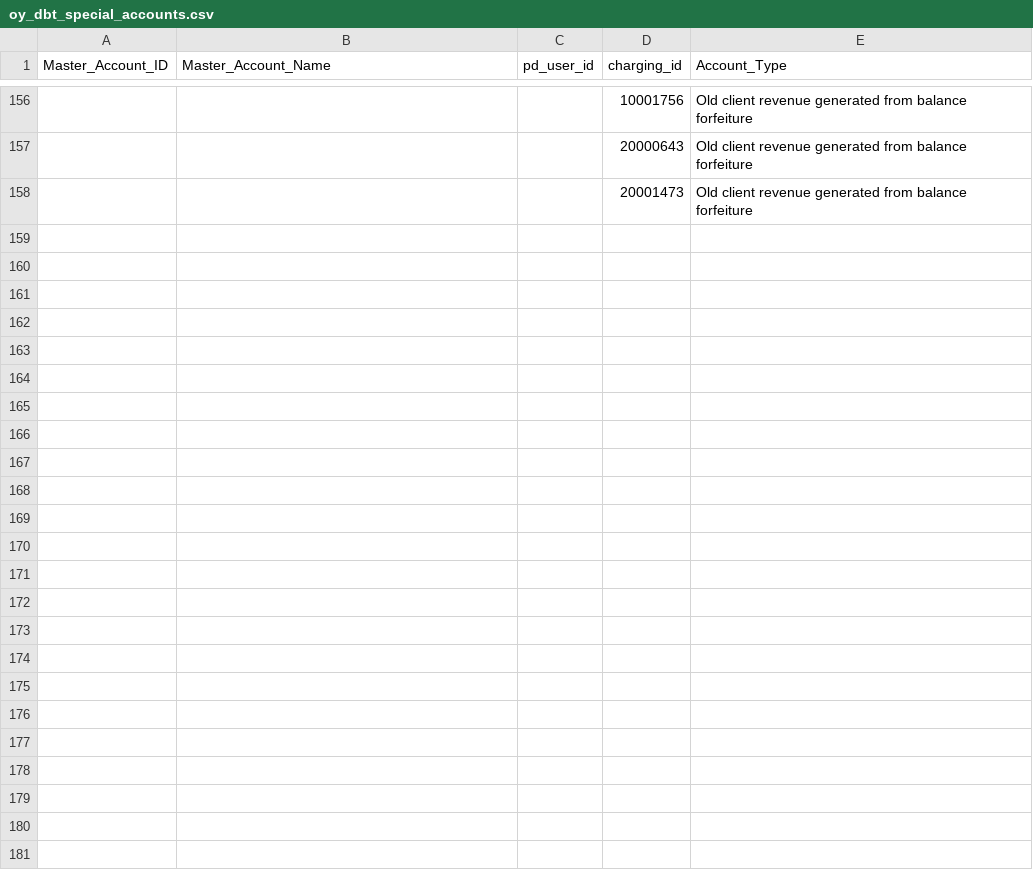
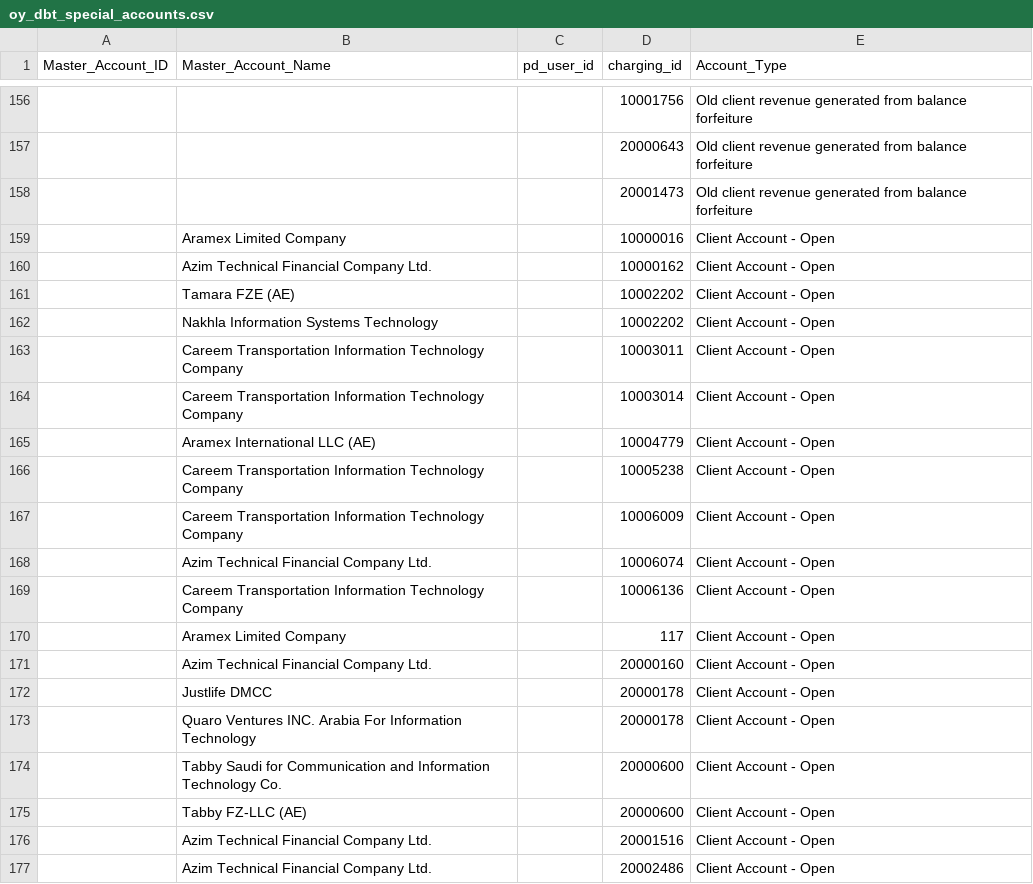
Before and after one commit to LTepliakov/business-analytics, a CSV file: live_revenue/seeds/oy_dbt_special_accounts.csv, drawn as a sheet; only a part is shown, gaps mark what is left out; the diff covers the shown part only; the diff names each change by its address in the sheet, - before the commit and + after, or states it on an @@ line.

Commit message:
Open accounts added

```diff
--- a/live_revenue/seeds/oy_dbt_special_accounts.csv
+++ b/live_revenue/seeds/oy_dbt_special_accounts.csv
+row 159:  | Aramex Limited Company |  | 10000016 | Client Account - Open
+row 160:  | Azim Technical Financial Company Ltd. |  | 10000162 | Client Account - Open
+row 161:  | Tamara FZE (AE) |  | 10002202 | Client Account - Open
+row 162:  | Nakhla Information Systems Technology |  | 10002202 | Client Account - Open
+row 163:  | Careem Transportation Information Technology Company |  | 10003011 | Client Account - Open
+row 164:  | Careem Transportation Information Technology Company |  | 10003014 | Client Account - Open
+row 165:  | Aramex International LLC (AE) |  | 10004779 | Client Account - Open
+row 166:  | Careem Transportation Information Technology Company |  | 10005238 | Client Account - Open
+row 167:  | Careem Transportation Information Technology Company |  | 10006009 | Client Account - Open
+row 168:  | Azim Technical Financial Company Ltd. |  | 10006074 | Client Account - Open
+row 169:  | Careem Transportation Information Technology Company |  | 10006136 | Client Account - Open
+row 170:  | Aramex Limited Company |  | 117 | Client Account - Open
+row 171:  | Azim Technical Financial Company Ltd. |  | 20000160 | Client Account - Open
+row 172:  | Justlife DMCC |  | 20000178 | Client Account - Open
+row 173:  | Quaro Ventures INC. Arabia For Information Technology |  | 20000178 | Client Account - Open
+row 174:  | Tabby Saudi for Communication and Information Technology Co. |  | 20000600 | Client Account - Open
+row 175:  | Tabby FZ-LLC (AE) |  | 20000600 | Client Account - Open
+row 176:  | Azim Technical Financial Company Ltd. |  | 20001516 | Client Account - Open
+row 177:  | Azim Technical Financial Company Ltd. |  | 20002486 | Client Account - Open
```
Also changed, not shown: 12 added rows elsewhere in this file.
